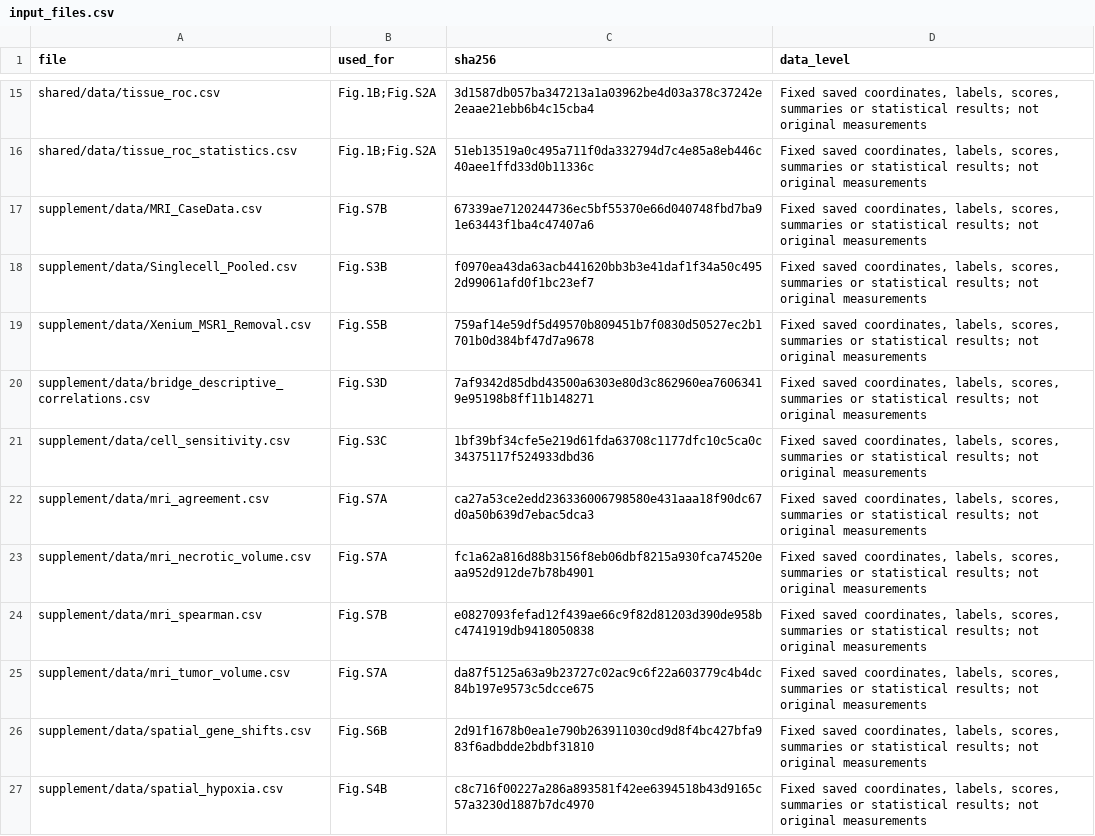
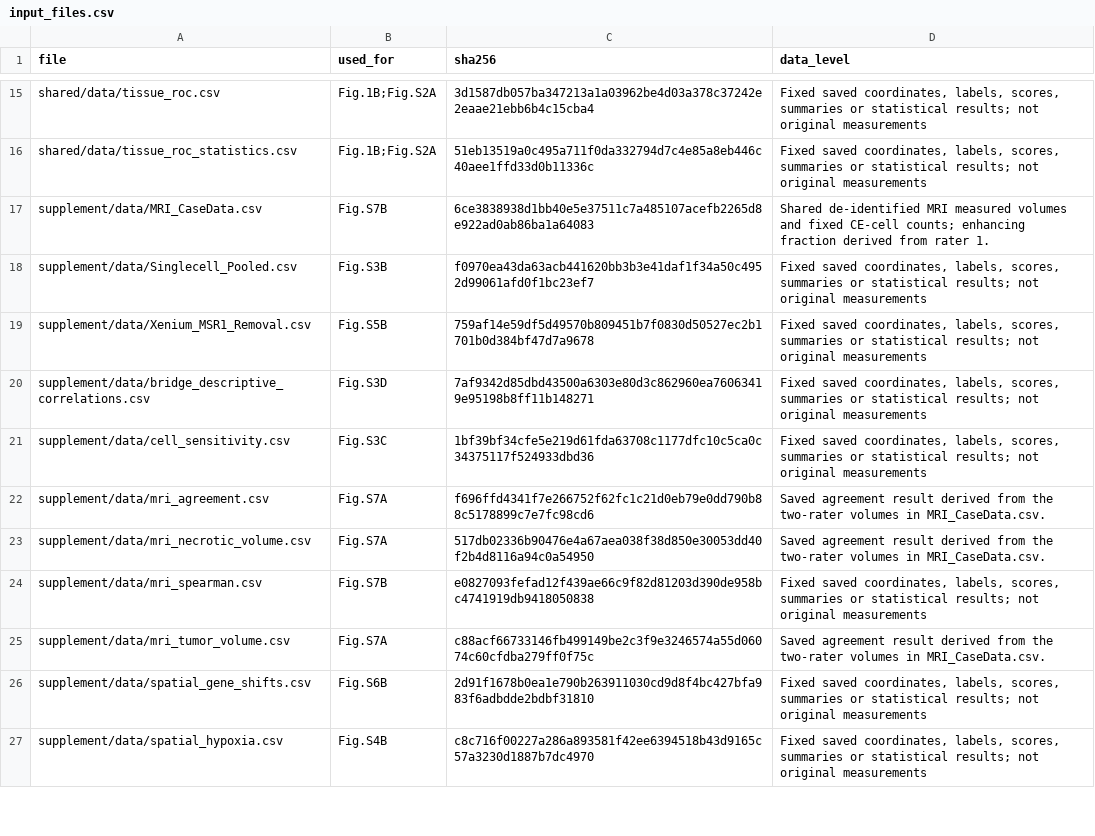
Before and after one commit to ykawamotonsurg/GBM_Raman_reproducibility, a CSV file: metadata/input_files.csv, drawn as a sheet; only a part is shown, gaps mark what is left out.

```diff
--- a/metadata/input_files.csv
+++ b/metadata/input_files.csv
@@ -16,3 +16,3 @@ shared/data/tissue_roc.csv,Fig.1B;Fig.S2A,3d1587db057ba347213a1a03962be4d03a378c
 shared/data/tissue_roc_statistics.csv,Fig.1B;Fig.S2A,51eb13519a0c495a711f0da332794d7c4e85a8eb446c40aee1ffd33d0b11336c,"Fixed saved coordinates, labels, scores, summaries or statistical results; not original measurements"
-supplement/data/MRI_CaseData.csv,Fig.S7B,67339ae7120244736ec5bf55370e66d040748fbd7ba91e63443f1ba4c47407a6,"Fixed saved coordinates, labels, scores, summaries or statistical results; not original measurements"
+supplement/data/MRI_CaseData.csv,Fig.S7B,6ce3838938d1bb40e5e37511c7a485107acefb2265d8e922ad0ab86ba1a64083,Shared de-identified MRI measured volumes and fixed CE-cell counts; enhancing fraction derived from rater 1.
 supplement/data/Singlecell_Pooled.csv,Fig.S3B,f0970ea43da63acb441620bb3b3e41daf1f34a50c4952d99061afd0f1bc23ef7,"Fixed saved coordinates, labels, scores, summaries or statistical results; not original measurements"
@@ -21,6 +21,6 @@ supplement/data/bridge_descriptive_correlations.csv,Fig.S3D,7af9342d85dbd43500a6
 supplement/data/cell_sensitivity.csv,Fig.S3C,1bf39bf34cfe5e219d61fda63708c1177dfc10c5ca0c34375117f524933dbd36,"Fixed saved coordinates, labels, scores, summaries or statistical results; not original measurements"
-supplement/data/mri_agreement.csv,Fig.S7A,ca27a53ce2edd236336006798580e431aaa18f90dc67d0a50b639d7ebac5dca3,"Fixed saved coordinates, labels, scores, summaries or statistical results; not original measurements"
-supplement/data/mri_necrotic_volume.csv,Fig.S7A,fc1a62a816d88b3156f8eb06dbf8215a930fca74520eaa952d912de7b78b4901,"Fixed saved coordinates, labels, scores, summaries or statistical results; not original measurements"
+supplement/data/mri_agreement.csv,Fig.S7A,f696ffd4341f7e266752f62fc1c21d0eb79e0dd790b88c5178899c7e7fc98cd6,Saved agreement result derived from the two-rater volumes in MRI_CaseData.csv.
+supplement/data/mri_necrotic_volume.csv,Fig.S7A,517db02336b90476e4a67aea038f38d850e30053dd40f2b4d8116a94c0a54950,Saved agreement result derived from the two-rater volumes in MRI_CaseData.csv.
 supplement/data/mri_spearman.csv,Fig.S7B,e0827093fefad12f439ae66c9f82d81203d390de958bc4741919db9418050838,"Fixed saved coordinates, labels, scores, summaries or statistical results; not original measurements"
-supplement/data/mri_tumor_volume.csv,Fig.S7A,da87f5125a63a9b23727c02ac9c6f22a603779c4b4dc84b197e9573c5dcce675,"Fixed saved coordinates, labels, scores, summaries or statistical results; not original measurements"
+supplement/data/mri_tumor_volume.csv,Fig.S7A,c88acf66733146fb499149be2c3f9e3246574a55d06074c60cfdba279ff0f75c,Saved agreement result derived from the two-rater volumes in MRI_CaseData.csv.
 supplement/data/spatial_gene_shifts.csv,Fig.S6B,2d91f1678b0ea1e790b263911030cd9d8f4bc427bfa983f6adbdde2bdbf31810,"Fixed saved coordinates, labels, scores, summaries or statistical results; not original measurements"
```
Also changed, not shown: metadata/data_dictionary.csv, supplement/data/MRI_CaseData.csv, 8 other files.
